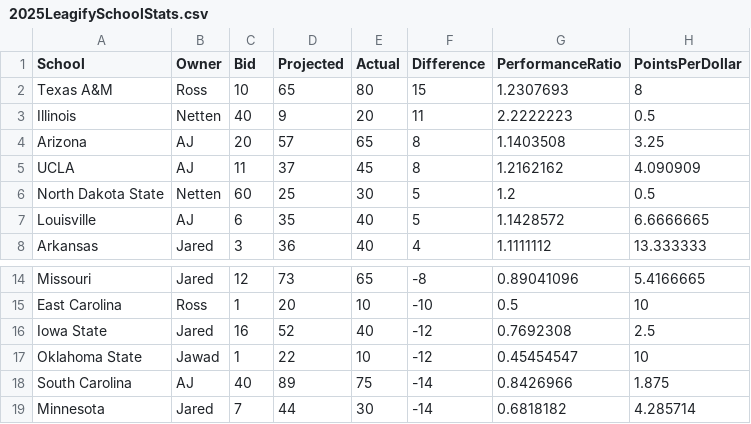
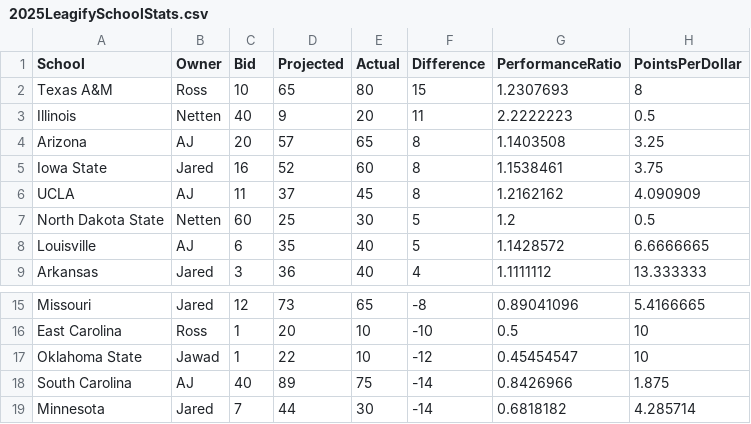
Before and after one commit to zo0o0ot/draft-scorer-nfl, a CSV file: leagify-result-stats/2025/2025LeagifySchoolStats.csv, drawn as a sheet; only a part is shown, gaps mark what is left out.

```diff
--- a/leagify-result-stats/2025/2025LeagifySchoolStats.csv
+++ b/leagify-result-stats/2025/2025LeagifySchoolStats.csv
@@ -4,2 +4,3 @@ Illinois,Netten,40,9,20,11,2.2222223,0.5
 Arizona,AJ,20,57,65,8,1.1403508,3.25
+Iowa State,Jared,16,52,60,8,1.1538461,3.75
 UCLA,AJ,11,37,45,8,1.2162162,4.090909
@@ -15,3 +16,2 @@ Missouri,Jared,12,73,65,-8,0.89041096,5.4166665
 East Carolina,Ross,1,20,10,-10,0.5,10
-Iowa State,Jared,16,52,40,-12,0.7692308,2.5
 Oklahoma State,Jawad,1,22,10,-12,0.45454547,10
```
Also changed, not shown: leagify-result-stats/2025/2025DraftPointsBySchool.csv, 3 other files.
